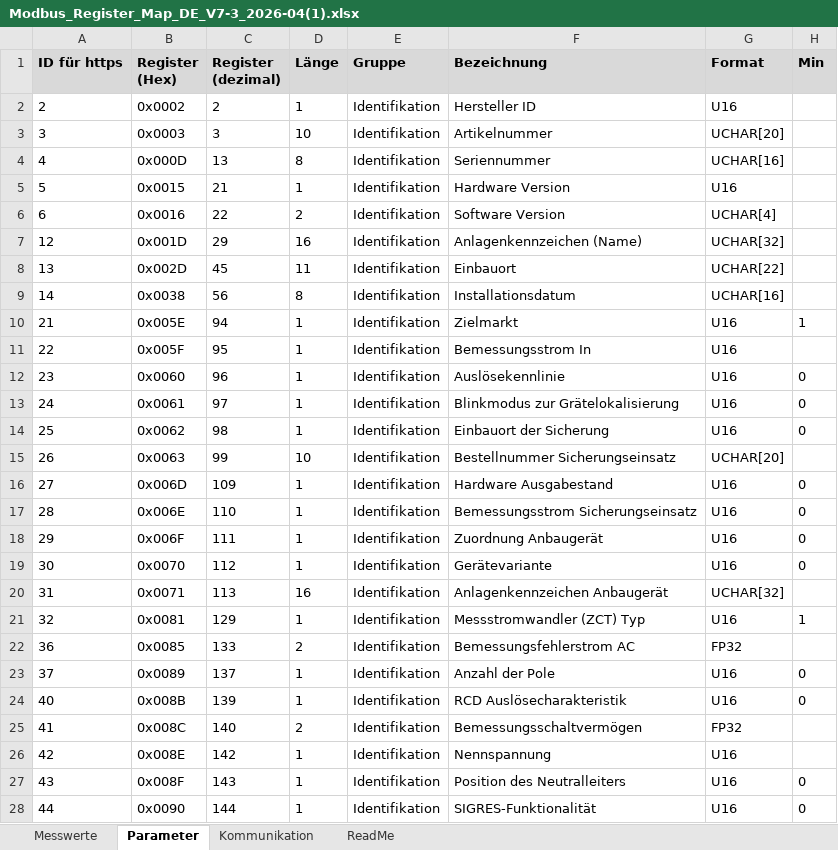
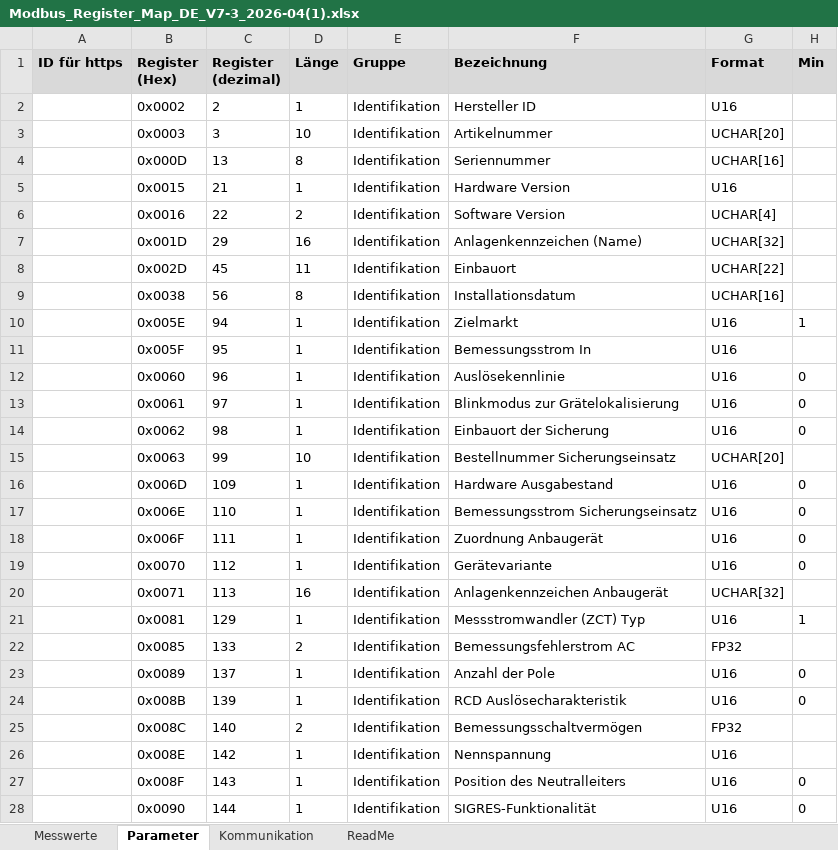
Before and after one commit to Malte1911/Bachelorarbeit, an Excel workbook: Modbus_Register_Map_DE_V7-3_2026-04(1).xlsx, sheet Parameter, drawn as a sheet; only a part is shown; values as stored, in another font and other column widths than the file's, no borders; the diff covers the shown part only; the diff names each change by its address in the sheet, - before the commit and + after, or states it on an @@ line.

```diff
--- a/Modbus_Register_Map_DE_V7-3_2026-04(1).xlsx (sheet Parameter)
+++ b/Modbus_Register_Map_DE_V7-3_2026-04(1).xlsx (sheet Parameter)
-A2 (ID für https): 2
+A2 (ID für https): (empty)
-A3 (ID für https): 3
+A3 (ID für https): (empty)
-A4 (ID für https): 4
+A4 (ID für https): (empty)
-A5 (ID für https): 5
+A5 (ID für https): (empty)
-A6 (ID für https): 6
+A6 (ID für https): (empty)
-A7 (ID für https): 12
+A7 (ID für https): (empty)
-A8 (ID für https): 13
+A8 (ID für https): (empty)
-A9 (ID für https): 14
+A9 (ID für https): (empty)
-A10 (ID für https): 21
+A10 (ID für https): (empty)
-A11 (ID für https): 22
+A11 (ID für https): (empty)
-A12 (ID für https): 23
+A12 (ID für https): (empty)
-A13 (ID für https): 24
+A13 (ID für https): (empty)
-A14 (ID für https): 25
+A14 (ID für https): (empty)
-A15 (ID für https): 26
+A15 (ID für https): (empty)
-A16 (ID für https): 27
+A16 (ID für https): (empty)
-A17 (ID für https): 28
+A17 (ID für https): (empty)
-A18 (ID für https): 29
+A18 (ID für https): (empty)
-A19 (ID für https): 30
+A19 (ID für https): (empty)
-A20 (ID für https): 31
+A20 (ID für https): (empty)
-A21 (ID für https): 32
+A21 (ID für https): (empty)
-A22 (ID für https): 36
+A22 (ID für https): (empty)
-A23 (ID für https): 37
+A23 (ID für https): (empty)
-A24 (ID für https): 40
+A24 (ID für https): (empty)
-A25 (ID für https): 41
+A25 (ID für https): (empty)
-A26 (ID für https): 42
+A26 (ID für https): (empty)
-A27 (ID für https): 43
+A27 (ID für https): (empty)
-A28 (ID für https): 44
+A28 (ID für https): (empty)
```
Also changed, not shown: 206 edited cells elsewhere in this sheet, sheet Kommunikation, sheet Messwerte, Requirements.xlsx, 27 other files.
